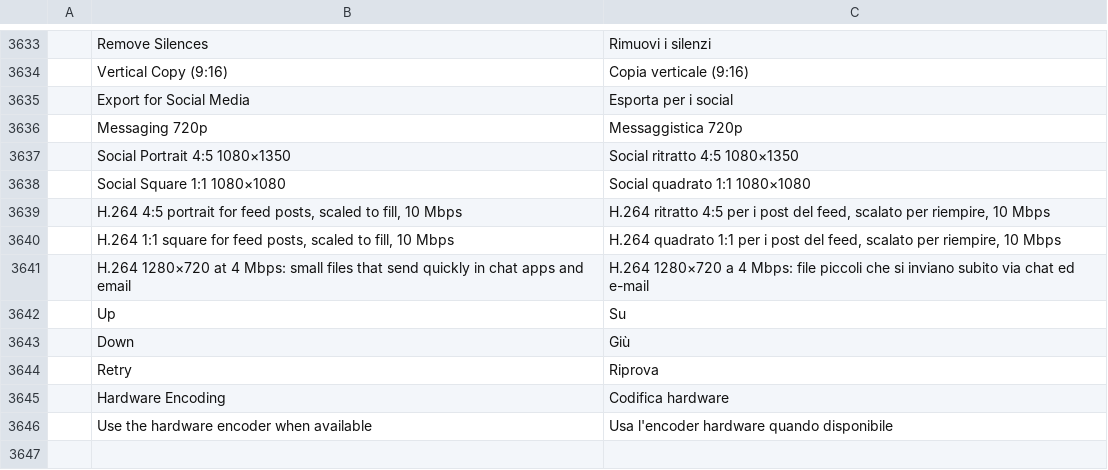
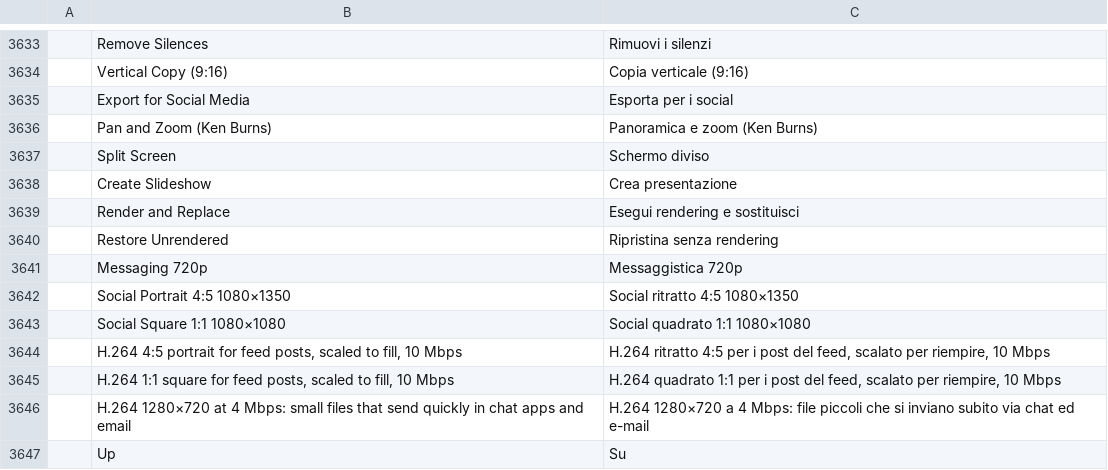
Before and after one commit to SifG22/lumen_video_editor, a TSV file: crates/ui-egui/src/i18n/it.tsv, drawn as a sheet; only a part is shown, gaps mark what is left out; the shorter side is filled out with more unchanged rows; the diff names each change by its address in the sheet, - before the commit and + after, or states it on an @@ line.

```diff
--- a/crates/ui-egui/src/i18n/it.tsv
+++ b/crates/ui-egui/src/i18n/it.tsv
+row 3636:  | Pan and Zoom (Ken Burns) | Panoramica e zoom (Ken Burns)
+row 3637:  | Split Screen | Schermo diviso
+row 3638:  | Create Slideshow | Crea presentazione
+row 3639:  | Render and Replace | Esegui rendering e sostituisci
+row 3640:  | Restore Unrendered | Ripristina senza rendering
```
Also changed, not shown: crates/ui-egui/src/i18n/de.tsv, crates/ui-egui/src/i18n/es.tsv, 35 other files.
